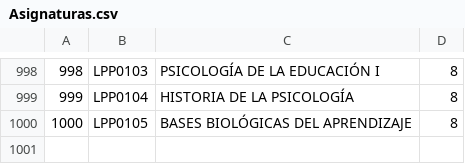
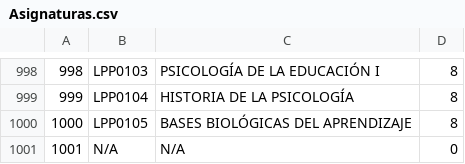
Before and after one commit to julio93wolf/control_escolar, a CSV file: docs/csv/Asignaturas.csv, drawn as a sheet; only a part is shown, gaps mark what is left out; the diff names each change by its address in the sheet, - before the commit and + after, or states it on an @@ line.

```diff
--- a/docs/csv/Asignaturas.csv
+++ b/docs/csv/Asignaturas.csv
+row 1001: 1001 | N/A | N/A | 0
```
Also changed, not shown: docs/csv/Especialidades.csv, docs/csv/Periodos.csv, 32 other files.
